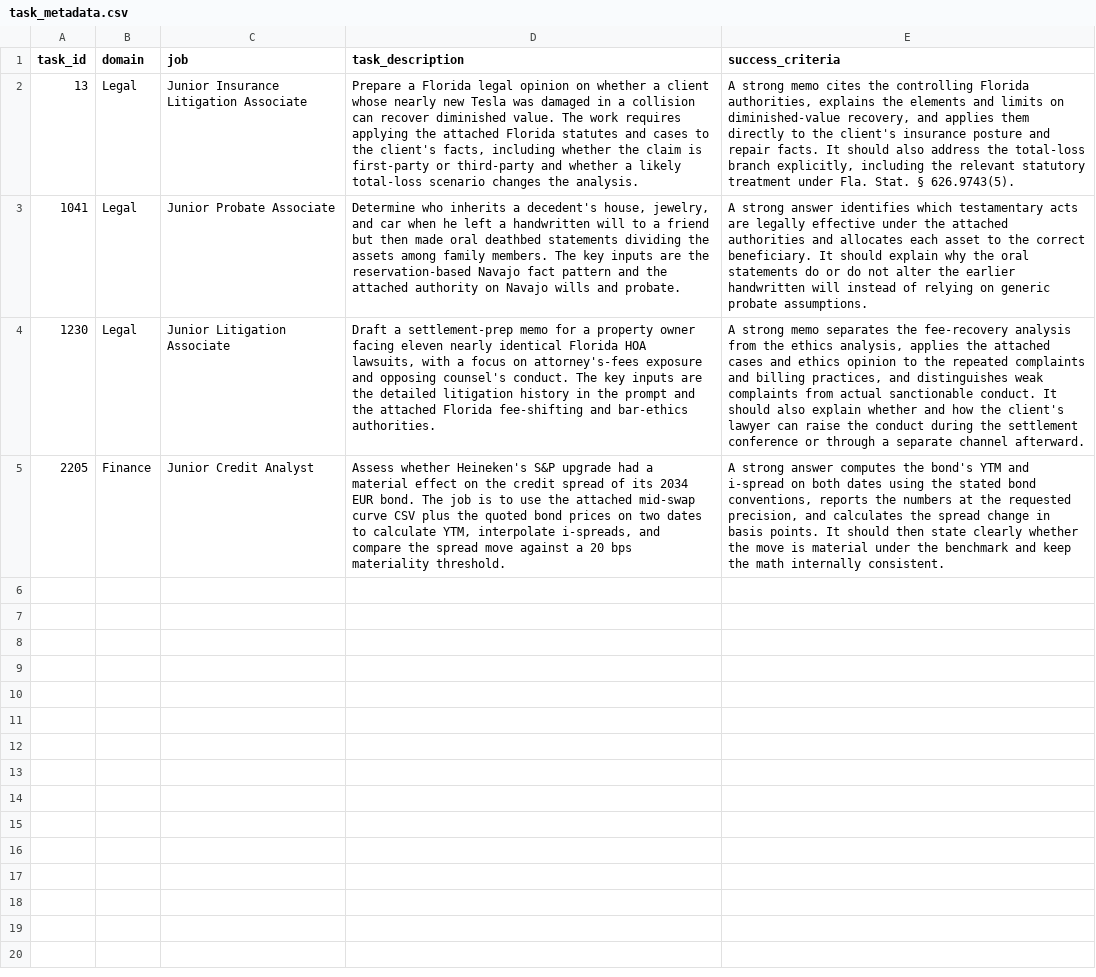
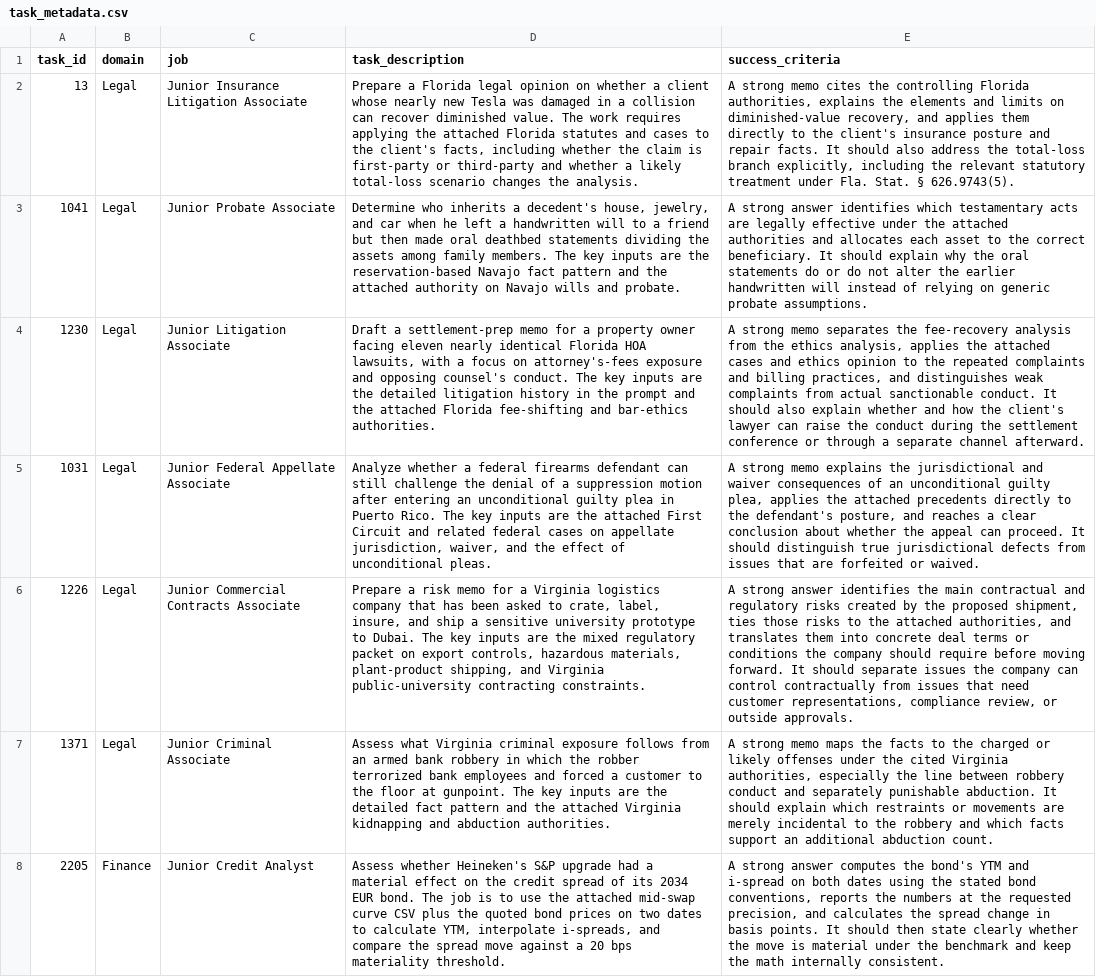
Before and after one commit to connordshepherd/fusible-economic-benchmark, a CSV file: configs/task_metadata.csv, drawn as a sheet; the diff names each change by its address in the sheet, - before the commit and + after, or states it on an @@ line.

Commit message:
some more tasks added

```diff
--- a/configs/task_metadata.csv
+++ b/configs/task_metadata.csv
+row 5: 1031 | Legal | Junior Federal Appellate Associate | Analyze whether a federal firearms defendant can still challenge the denial of a suppression motion after entering an unconditional guilty plea in Puerto Rico. The key inputs are the attached First Circuit and related federal cases on appellate jurisdiction, waiver, and the effect of unconditional pleas. | A strong memo explains the jurisdictional and waiver consequences of an unconditional guilty plea, applies the attached precedents directly to the defendant's posture, and reaches a clear conclusion about whether the appeal can proceed. It should distinguish true jurisdictional defects from issues that are forfeited or waived.
+row 6: 1226 | Legal | Junior Commercial Contracts Associate | Prepare a risk memo for a Virginia logistics company that has been asked to crate, label, insure, and ship a sensitive university prototype to Dubai. The key inputs are the mixed regulatory packet on export controls, hazardous materials, plant-product shipping, and Virginia public-university contracting constraints. | A strong answer identifies the main contractual and regulatory risks created by the proposed shipment, ties those risks to the attached authorities, and translates them into concrete deal terms or conditions the company should require before moving forward. It should separate issues the company can control contractually from issues that need customer representations, compliance review, or outside approvals.
+row 7: 1371 | Legal | Junior Criminal Associate | Assess what Virginia criminal exposure follows from an armed bank robbery in which the robber terrorized bank employees and forced a customer to the floor at gunpoint. The key inputs are the detailed fact pattern and the attached Virginia kidnapping and abduction authorities. | A strong memo maps the facts to the charged or likely offenses under the cited Virginia authorities, especially the line between robbery conduct and separately punishable abduction. It should explain which restraints or movements are merely incidental to the robbery and which facts support an additional abduction count.
```
Also changed, not shown: 8 other files.
